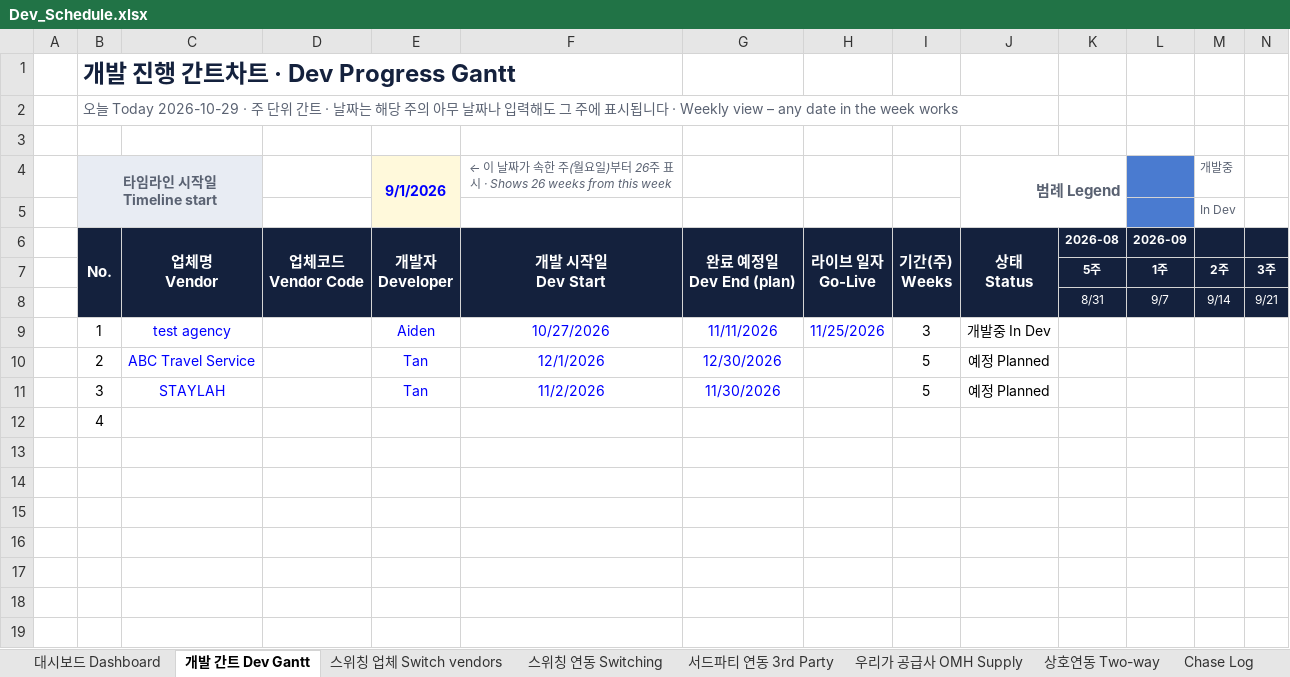
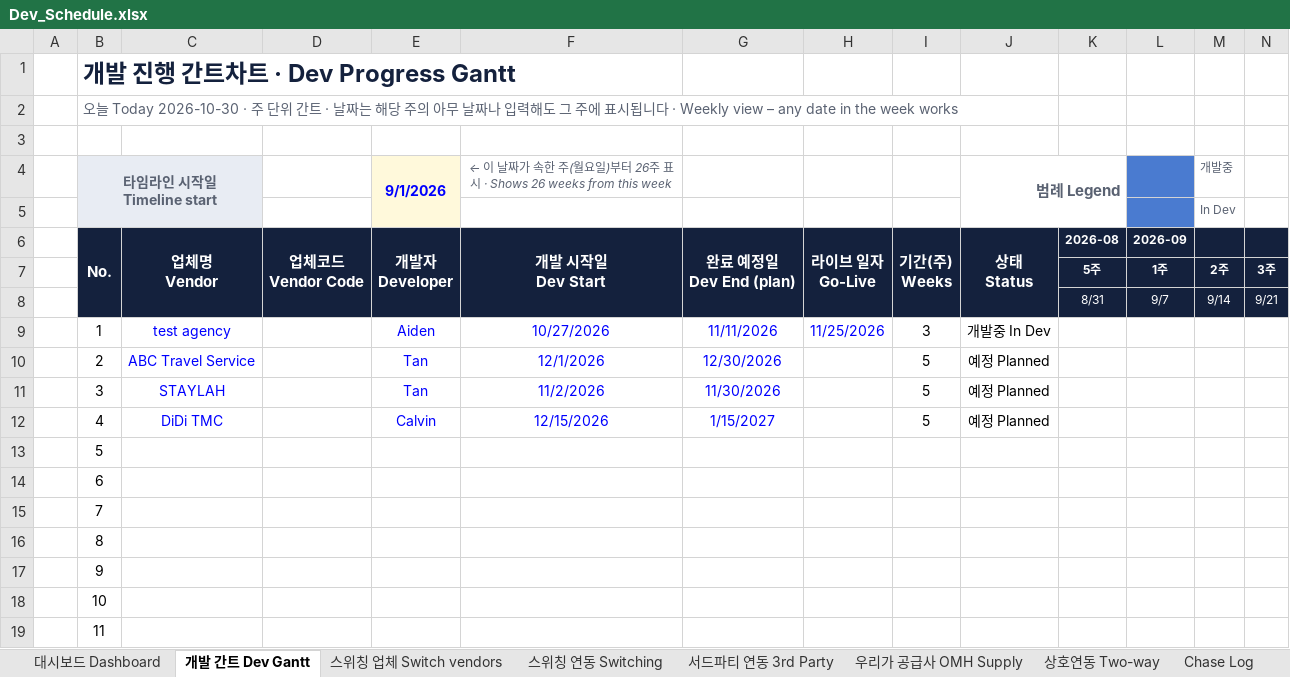
Before and after one commit to bstars00-rgb/Integration-Tracker, an Excel workbook: data/Dev_Schedule.xlsx, sheet 개발 간트 Dev Gantt, drawn as a sheet; only a part is shown; values as stored, in another font and other column widths than the file's, no borders; conditional formats not drawn; addresses are those after the commit; rows hold the shown columns only; the diff names each change by its address in the sheet, - before the commit and + after, or states it on an @@ line.

```diff
--- a/data/Dev_Schedule.xlsx (sheet 개발 간트 Dev Gantt)
+++ b/data/Dev_Schedule.xlsx (sheet 개발 간트 Dev Gantt)
-B2 (타임라인 시작일 Timeline start): 오늘 Today 2026-10-29 · 주 단…
+B2 (타임라인 시작일 Timeline start): 오늘 Today 2026-10-30 · 주 단…
+row 12:  | 4 | DiDi TMC |  | Calvin | 12/15/2026 | 1/15/2027 |  | 5 | 예정 Planned
-B13 (타임라인 시작일 Timeline start): 4
+B13 (타임라인 시작일 Timeline start): 5
+row 14:  | 6
+row 15:  | 7
+row 16:  | 8
+row 17:  | 9
+row 18:  | 10
+row 19:  | 11
```
Also changed, not shown: sheet 우리가 공급사 OMH Supply, sheet 상호연동 Two-way, sheet 대시보드 Dashboard, sheet Chase Log, sheet 스위칭 연동 Switching, sheet 스위칭 업체 Switch vendors, formulas that keep their value, charts or pictures, 3 other files.
